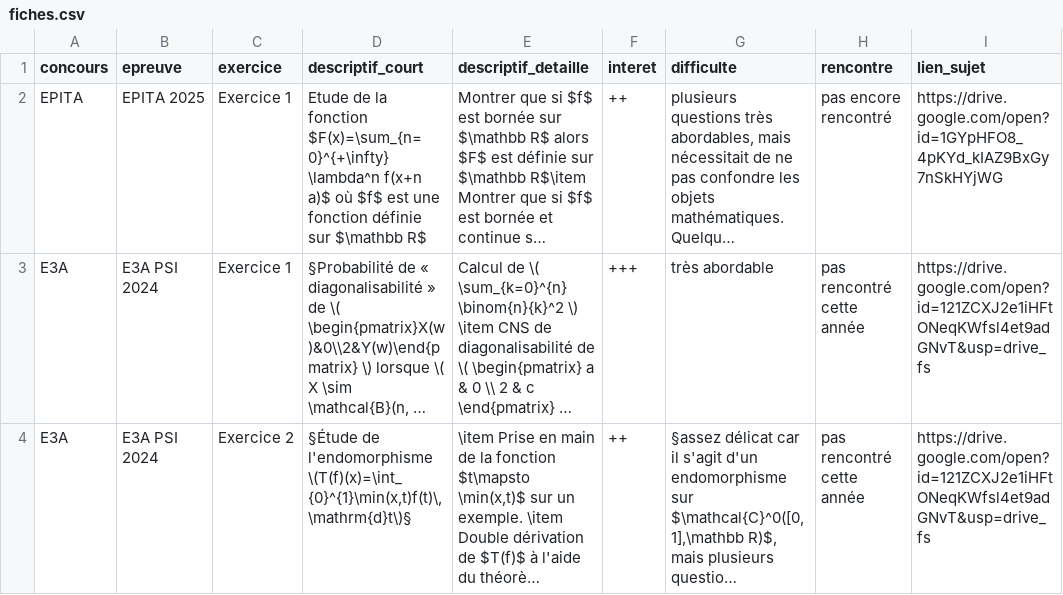
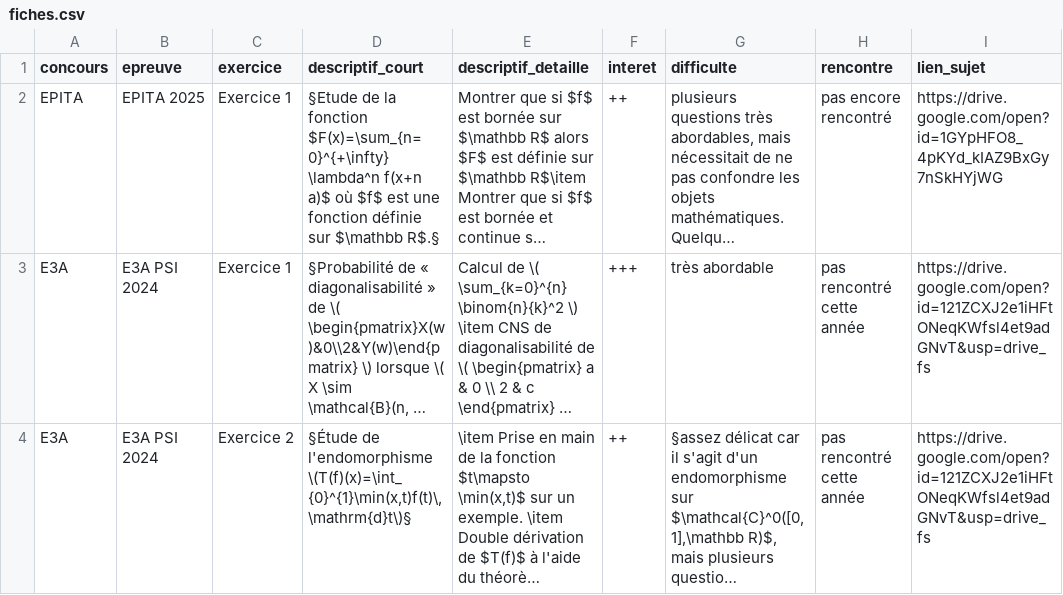
Before and after one commit to tallevard/sujets-de-concours, a CSV file: fiches.csv, drawn as a sheet; only a part is shown; long unchanged cells end in …; the diff names each change by its address in the sheet, - before the commit and + after, or states it on an @@ line.

Commit message:
maj fiches.csv

```diff
--- a/fiches.csv
+++ b/fiches.csv
-D2 (descriptif_court): Etude de la fonction $F(x)=\sum_{n=0}^{+\infty} \lambda^n f(x+n a)$ où $f$ est une fonction définie sur $\mathbb R$
+D2 (descriptif_court): §Etude de la fonction $F(x)=\sum_{n=0}^{+\infty} \lambda^n f(x+n a)$ où $f$ est une fonction définie sur $\mathbb R$.§
```
Also changed, not shown: 1 other file.
